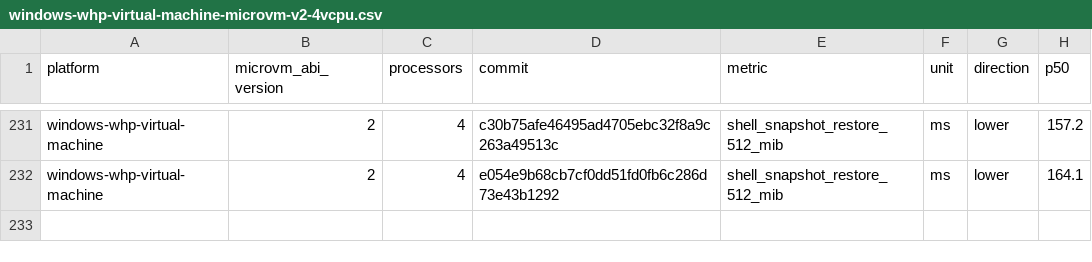
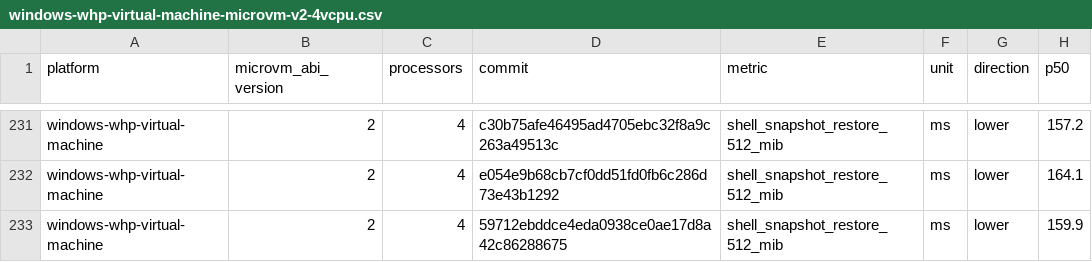
Before and after one commit to 56steve/nvx, a CSV file: data/windows-whp-virtual-machine-microvm-v2-4vcpu.csv, drawn as a sheet; only a part is shown, gaps mark what is left out; the diff names each change by its address in the sheet, - before the commit and + after, or states it on an @@ line.

```diff
--- a/data/windows-whp-virtual-machine-microvm-v2-4vcpu.csv
+++ b/data/windows-whp-virtual-machine-microvm-v2-4vcpu.csv
+row 233: windows-whp-virtual-machine | 2 | 4 | 59712ebddce4eda0938ce0ae17d8a42c86288675 | shell_snapshot_restore_512_mib | ms | lower | 159.9
```
Also changed, not shown: data/linux-kvm-virtual-machine-microvm-v2-1vcpu.csv, data/linux-mshv-virtual-machine-microvm-v2-1vcpu.csv, 9 other files.
